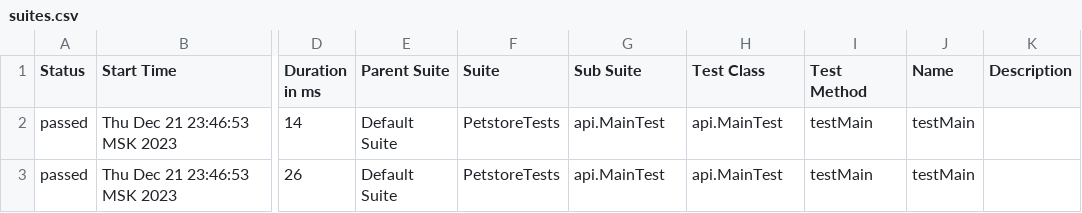
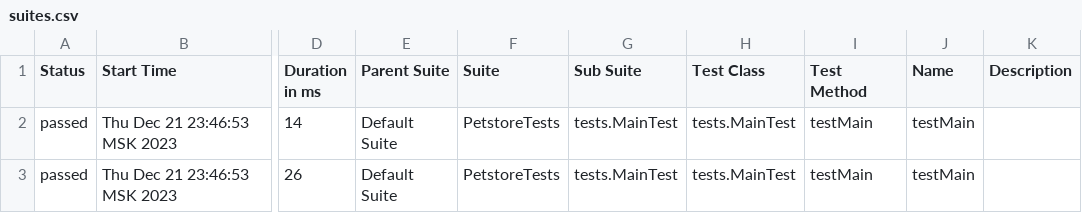
Before and after one commit to Sonchavskiy/PetstoreTests, a CSV file: allure-report/data/suites.csv, drawn as a sheet; only a part is shown, gaps mark what is left out; the diff names each change by its address in the sheet, - before the commit and + after, or states it on an @@ line.

Commit message:
Added test files

```diff
--- a/allure-report/data/suites.csv
+++ b/allure-report/data/suites.csv
-G2:G3 (Sub Suite): api.MainTest
+G2:G3 (Sub Suite): tests.MainTest
-H2:H3 (Test Class): api.MainTest
+H2:H3 (Test Class): tests.MainTest
```
Also changed, not shown: 18 other files.
